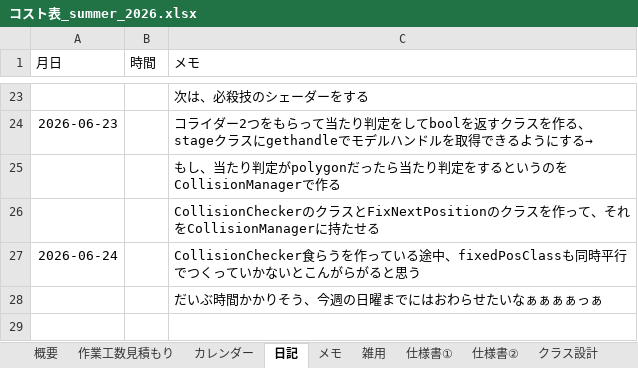
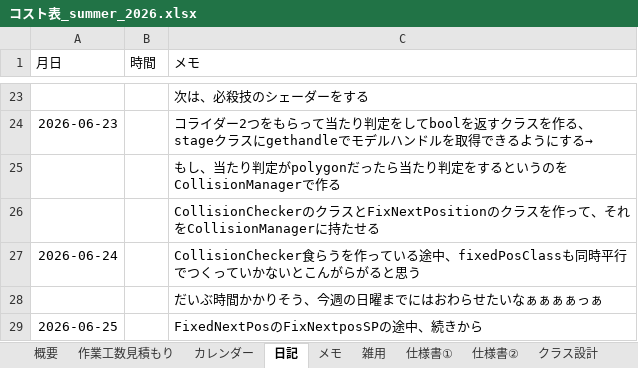
Before and after one commit to hir4rin/2026_summer, an Excel workbook: 進捗/コスト表_summer_2026.xlsx, sheet 日記, drawn as a sheet; only a part is shown, gaps mark what is left out; values as stored, in another font and other column widths than the file's, no borders; the diff names each change by its address in the sheet, - before the commit and + after, or states it on an @@ line.

```diff
--- a/進捗/コスト表_summer_2026.xlsx (sheet 日記)
+++ b/進捗/コスト表_summer_2026.xlsx (sheet 日記)
+row 29: 2026-06-25 |  | FixedNextPosのFixNextposSPの途中、続きから
```
Also changed, not shown: sheet 概要, 1 other file.
